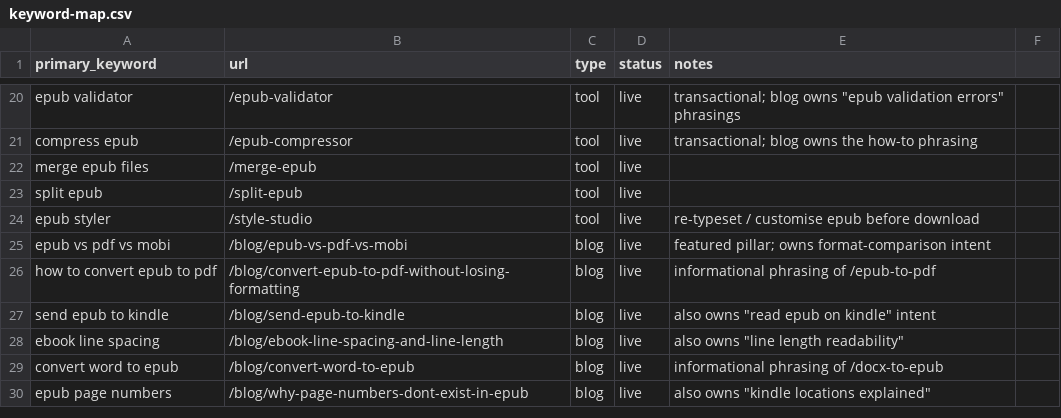
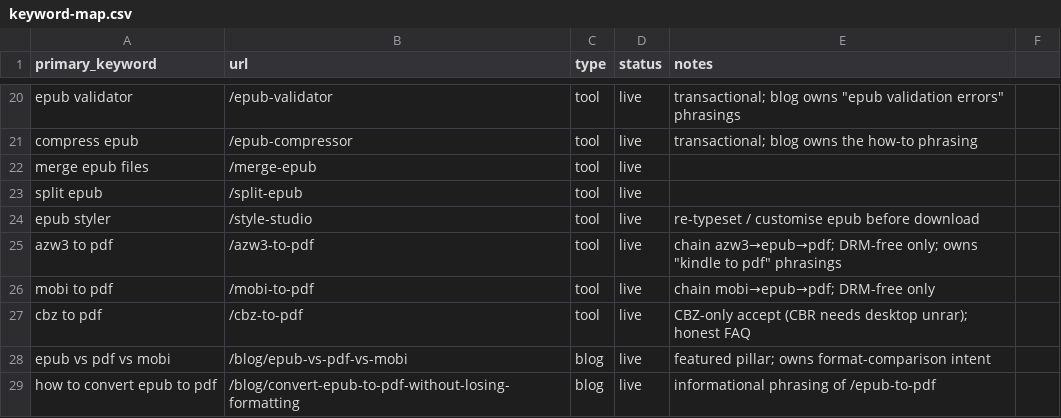
Before and after one commit to teamxyzstudio/epub.studio, a CSV file: content-ops/keyword-map.csv, drawn as a sheet; only a part is shown, gaps mark what is left out; the shorter side is filled out with more unchanged rows; the diff names each change by its address in the sheet, - before the commit and + after, or states it on an @@ line.

```diff
--- a/content-ops/keyword-map.csv
+++ b/content-ops/keyword-map.csv
+row 25: azw3 to pdf | /azw3-to-pdf | tool | live | chain azw3→epub→pdf; DRM-free only; owns "kindle to pdf" phrasings
+row 26: mobi to pdf | /mobi-to-pdf | tool | live | chain mobi→epub→pdf; DRM-free only
+row 27: cbz to pdf | /cbz-to-pdf | tool | live | CBZ-only accept (CBR needs desktop unrar); honest FAQ
```
Also changed, not shown: 7 other files.
